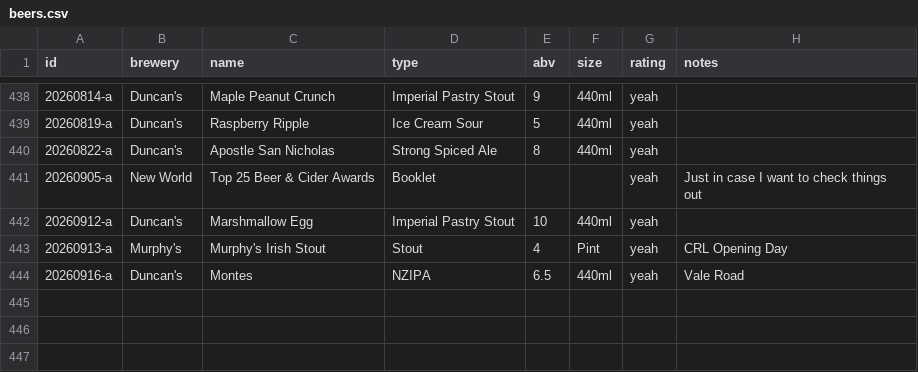
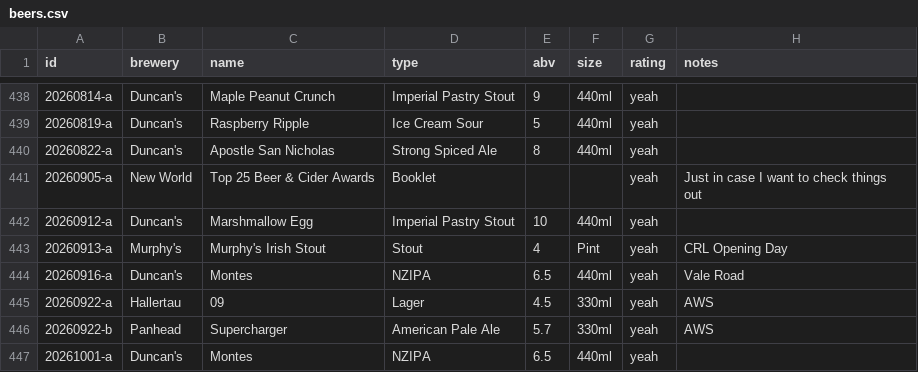
Before and after one commit to nmoorenz/beer-site, a CSV file: beers.csv, drawn as a sheet; only a part is shown, gaps mark what is left out; the diff names each change by its address in the sheet, - before the commit and + after, or states it on an @@ line.

Commit message:
Update beers.csv

```diff
--- a/beers.csv
+++ b/beers.csv
+row 445: 20260922-a | Hallertau | 09 | Lager | 4.5 | 330ml | yeah | AWS
+row 446: 20260922-b | Panhead | Supercharger | American Pale Ale | 5.7 | 330ml | yeah | AWS
+row 447: 20261001-a | Duncan's | Montes | NZIPA | 6.5 | 440ml | yeah
```
